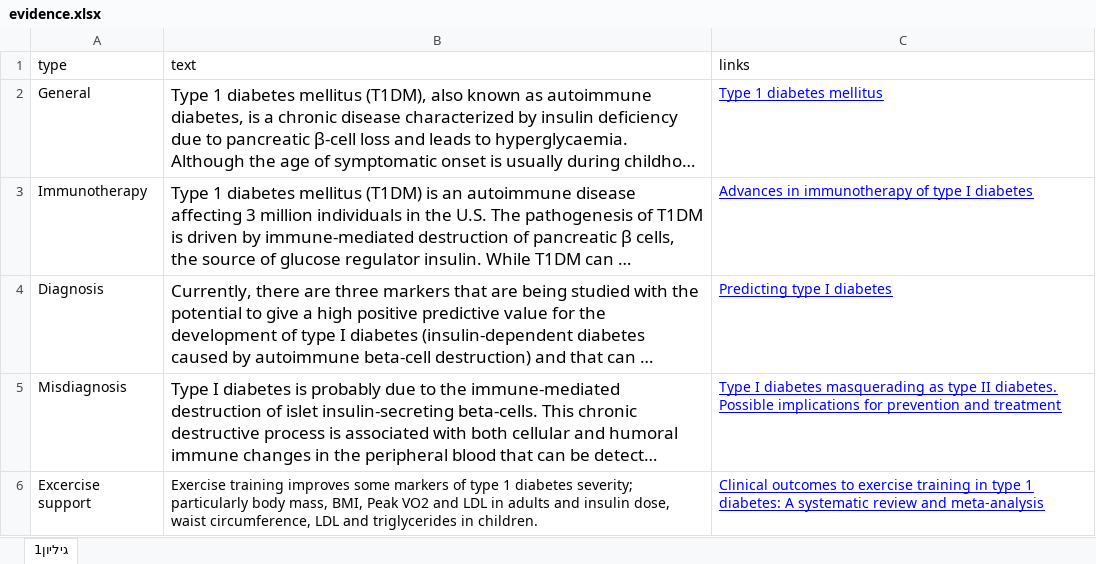
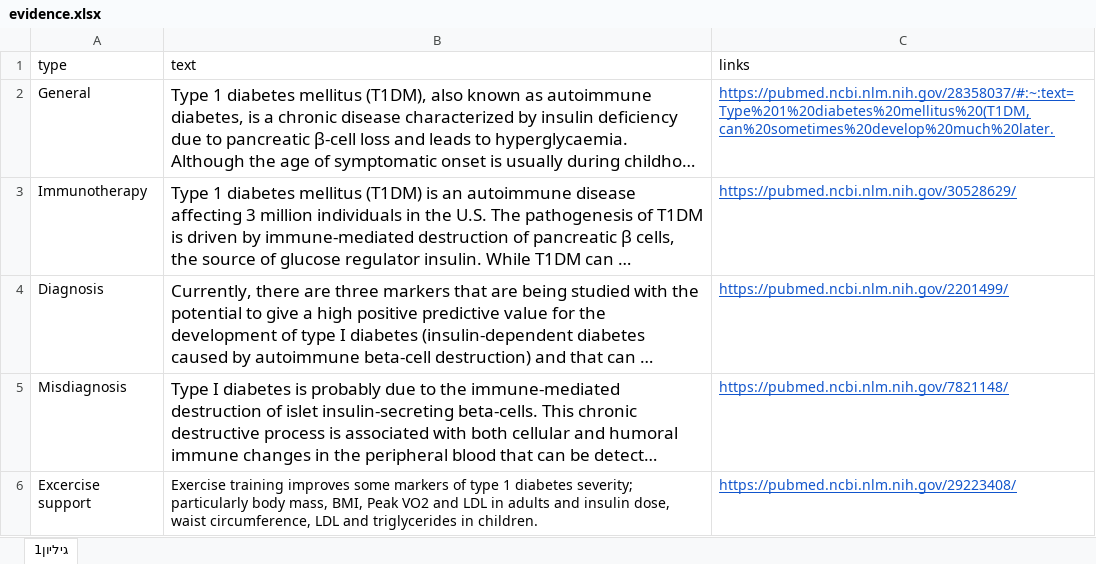
Before and after one commit to zbambergerNLP/cs_hackathon_2023, an Excel workbook: evidence.xlsx, sheet גיליון1, drawn as a sheet; long unchanged cells end in …; values as stored, in another font and other column widths than the file's, no borders; charts and pictures not drawn; the diff names each change by its address in the sheet, - before the commit and + after, or states it on an @@ line.

Commit message:
Add files via upload

```diff
--- a/evidence.xlsx (sheet גיליון1)
+++ b/evidence.xlsx (sheet גיליון1)
-C2 (links): Type 1 diabetes mellitus
+C2 (links): https://pubmed.ncbi.nlm.nih.gov/28358037/#:~:text=Type%201%20diabetes%20mellitus%20(T1DM,can%20sometimes%20develop%20much%20later.
-C2:C6 text colour: #0000FF
+C2:C6 text colour: #1155CC
-C3 (links): Advances in immunotherapy of type I diabetes
+C3 (links): https://pubmed.ncbi.nlm.nih.gov/30528629/
-C4 (links): Predicting type I diabetes
+C4 (links): https://pubmed.ncbi.nlm.nih.gov/2201499/
-C5 (links): Type I diabetes masquerading as type II diabetes. Possible implications for prevention and treatment
+C5 (links): https://pubmed.ncbi.nlm.nih.gov/7821148/
-C6 (links): Clinical outcomes to exercise training in type 1 diabetes: A systematic review and meta-analysis
+C6 (links): https://pubmed.ncbi.nlm.nih.gov/29223408/
```
Also changed, not shown: charts or pictures.
